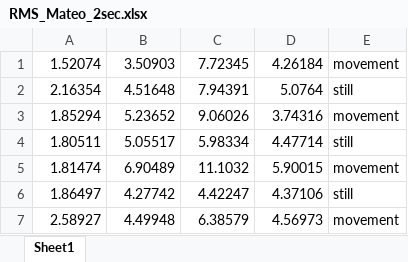
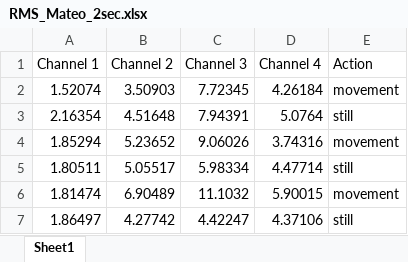
Before and after one commit to doGfloW/BCI-UBC, an Excel workbook: Datasets/RMS_Mateo_2sec.xlsx, sheet Sheet1, drawn as a sheet; only a part is shown; the shorter side is filled out with more unchanged rows; values as stored, in another font and other column widths than the file's, no borders; the diff names each change by its address in the sheet, - before the commit and + after, or states it on an @@ line.

Commit message:
Dataset added

```diff
--- a/Datasets/RMS_Mateo_2sec.xlsx (sheet Sheet1)
+++ b/Datasets/RMS_Mateo_2sec.xlsx (sheet Sheet1)
+row 1: Channel 1 | Channel 2 | Channel 3 | Channel 4 | Action
```
Also changed, not shown: 2 other files.
